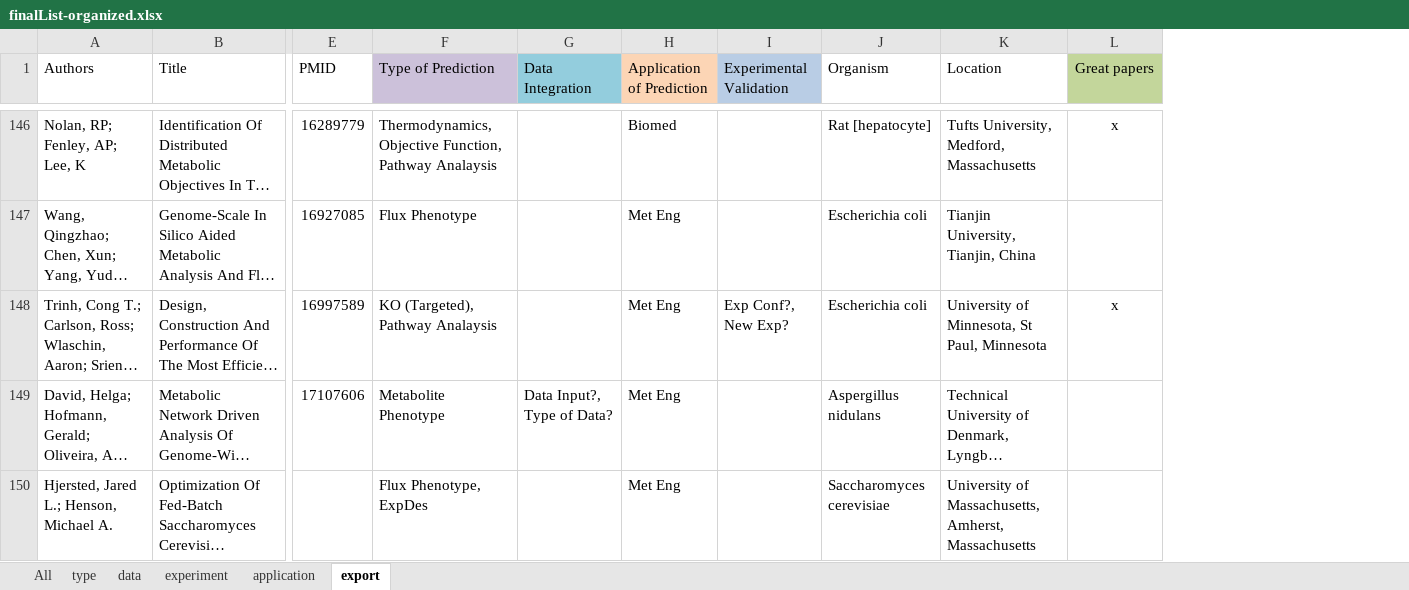
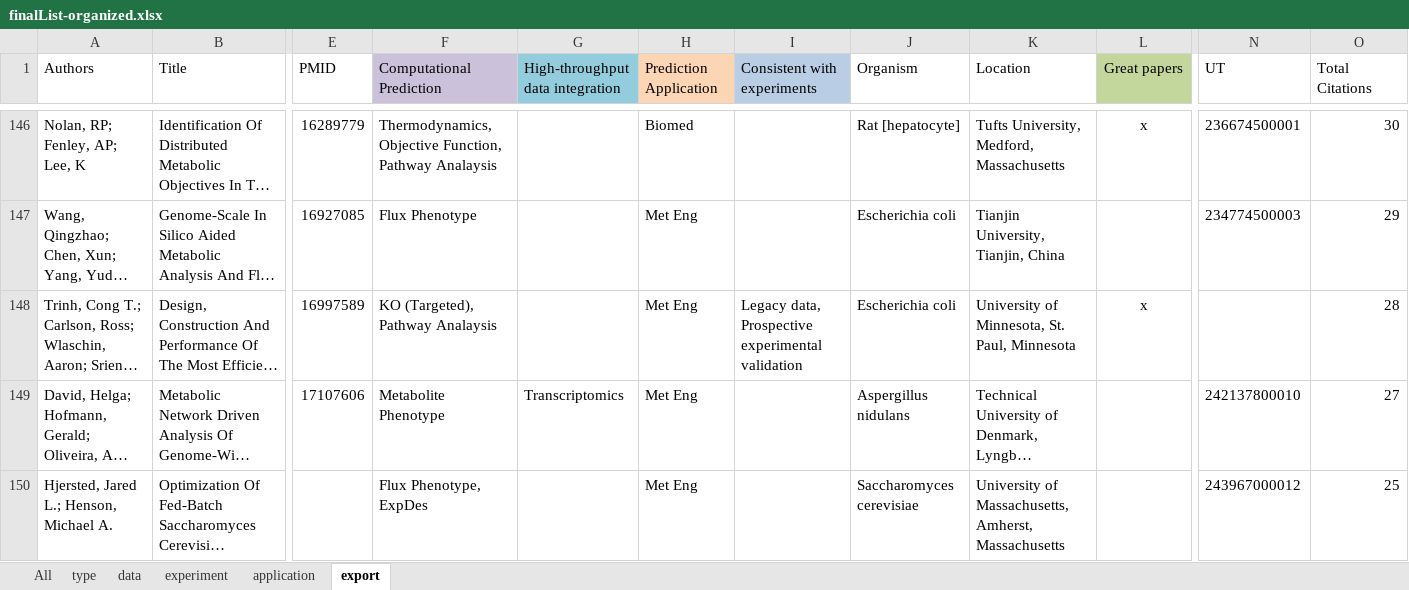
Before and after one commit to SBRG/cobra-review, an Excel workbook: spreadsheet/finalList-organized.xlsx, sheet export, drawn as a sheet; only a part is shown, gaps mark what is left out; long unchanged cells end in …; values as stored, in another font and other column widths than the file's, no borders; removed rows and columns are numbered as before the commit, all else as after; the diff covers the shown part only; the diff names each change by its address in the sheet, - before the commit and + after, or states it on an @@ line.

```diff
--- a/spreadsheet/finalList-organized.xlsx (sheet export)
+++ b/spreadsheet/finalList-organized.xlsx (sheet export)
-column G (Data Integration), row 149: Data Input?, Type of Data?
+column G (High-throughput data integration), row 149: Transcriptomics
-column I (Experimental Validation), row 148: Exp Conf?, New Exp?
+column I (Consistent with experiments), row 148: Legacy data, Prospective experimental validation
+column N (UT), rows 146-150: 236674500001 | 234774500003 |  | 242137800010 | 243967000012
+column O (Total Citations), rows 146-150: 30 | 29 | 28 | 27 | 25
-F1: Type of Prediction
+F1: Computational Prediction
-H1: Application of Prediction
+H1: Prediction Application
-K148 (Location): University of Minnesota, St Paul, Minnesota
+K148 (Location): University of Minnesota, St. Paul, Minnesota
```
Also changed, not shown: 28 edited cells and cell formats elsewhere in this sheet, sheet All, 5 other files.
